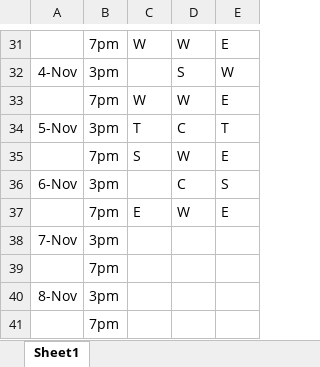
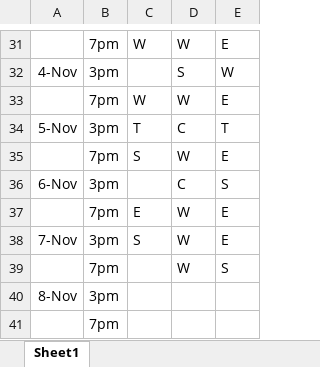
Before and after one commit to KaiTran1903/dear-data-100, an Excel workbook: data/data.xlsx, sheet Sheet1, drawn as a sheet; only a part is shown, gaps mark what is left out; values as stored, in another font and other column widths than the file's, no borders; removed rows and columns are numbered as before the commit, all else as after; the diff names each change by its address in the sheet, - before the commit and + after, or states it on an @@ line.

Commit message:
add data commit

```diff
--- a/data/data.xlsx (sheet Sheet1)
+++ b/data/data.xlsx (sheet Sheet1)
-C38: (empty)
+C38: S
-D38: (empty)
+D38: W
-E38: (empty)
+E38: E
-row 39:  | 7pm
+row 39:  | 7pm |  | W | S
```
